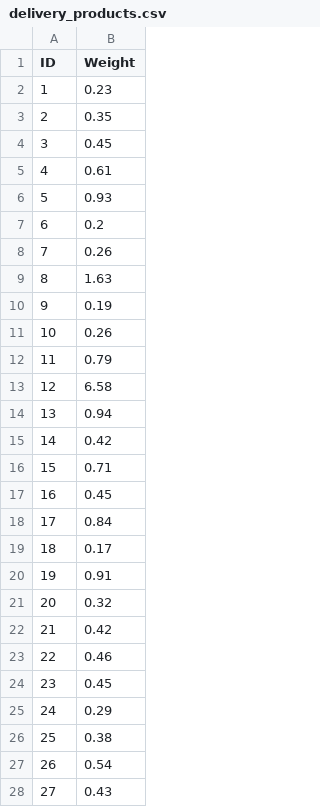
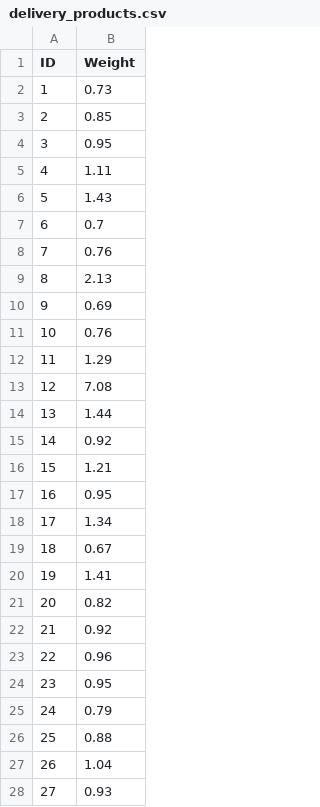
Before and after one commit to AsseB2519/ASMa, a CSV file: delivery_products.csv, drawn as a sheet; only a part is shown; the diff covers the shown part only.

```diff
--- a/delivery_products.csv
+++ b/delivery_products.csv
@@ -1,28 +1,28 @@
 ID,Weight
-1,0.23
-2,0.35
-3,0.45
-4,0.61
-5,0.93
-6,0.2
-7,0.26
-8,1.63
-9,0.19
-10,0.26
-11,0.79
-12,6.58
-13,0.94
-14,0.42
-15,0.71
-16,0.45
-17,0.84
-18,0.17
-19,0.91
-20,0.32
-21,0.42
-22,0.46
-23,0.45
-24,0.29
-25,0.38
-26,0.54
-27,0.43
+1,0.73
+2,0.85
+3,0.95
+4,1.11
+5,1.43
+6,0.7
+7,0.76
+8,2.13
+9,0.69
+10,0.76
+11,1.29
+12,7.08
+13,1.44
+14,0.92
+15,1.21
+16,0.95
+17,1.34
+18,0.67
+19,1.41
+20,0.82
+21,0.92
+22,0.96
+23,0.95
+24,0.79
+25,0.88
+26,1.04
+27,0.93
```
Also changed, not shown: 73 edited cells elsewhere in this file, 7 other files.
